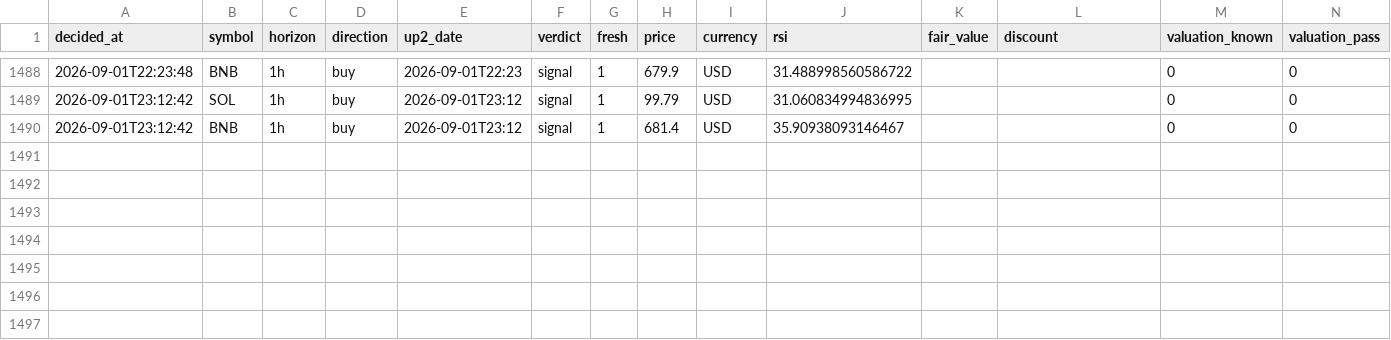
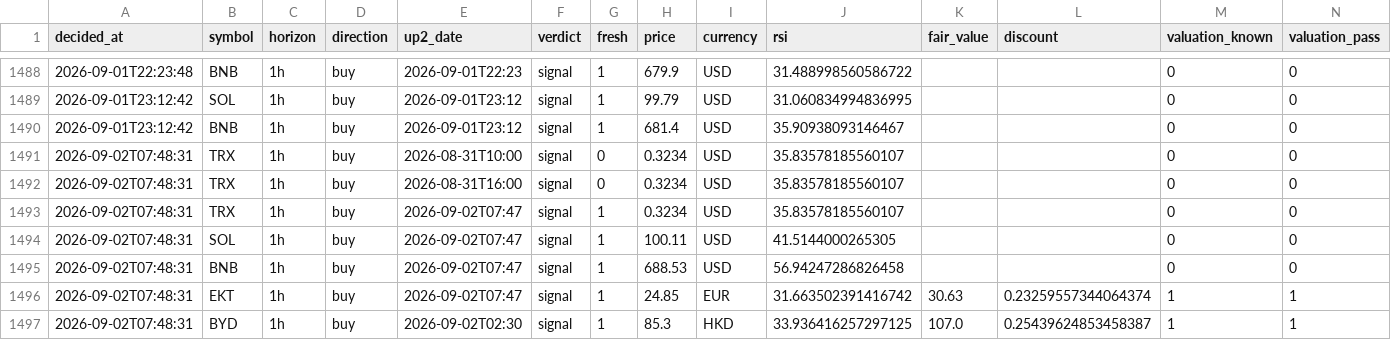
Before and after one commit to Bas-de-G/stock_rsi_screener, a CSV file: recommendations.csv, drawn as a sheet; only a part is shown, gaps mark what is left out; rows hold the shown columns only; the diff names each change by its address in the sheet, - before the commit and + after, or states it on an @@ line.

```diff
--- a/recommendations.csv
+++ b/recommendations.csv
+row 1491: 2026-09-02T07:48:31 | TRX | 1h | buy | 2026-08-31T10:00 | signal | 0 | 0.3234 | USD | 35.83578185560107 |  |  | 0 | 0
+row 1492: 2026-09-02T07:48:31 | TRX | 1h | buy | 2026-08-31T16:00 | signal | 0 | 0.3234 | USD | 35.83578185560107 |  |  | 0 | 0
+row 1493: 2026-09-02T07:48:31 | TRX | 1h | buy | 2026-09-02T07:47 | signal | 1 | 0.3234 | USD | 35.83578185560107 |  |  | 0 | 0
+row 1494: 2026-09-02T07:48:31 | SOL | 1h | buy | 2026-09-02T07:47 | signal | 1 | 100.11 | USD | 41.5144000265305 |  |  | 0 | 0
+row 1495: 2026-09-02T07:48:31 | BNB | 1h | buy | 2026-09-02T07:47 | signal | 1 | 688.53 | USD | 56.94247286826458 |  |  | 0 | 0
+row 1496: 2026-09-02T07:48:31 | EKT | 1h | buy | 2026-09-02T07:47 | signal | 1 | 24.85 | EUR | 31.663502391416742 | 30.63 | 0.23259557344064374 | 1 | 1
+row 1497: 2026-09-02T07:48:31 | BYD | 1h | buy | 2026-09-02T02:30 | signal | 1 | 85.3 | HKD | 33.936416257297125 | 107.0 | 0.25439624853458387 | 1 | 1
```
Also changed, not shown: 1 other file.
